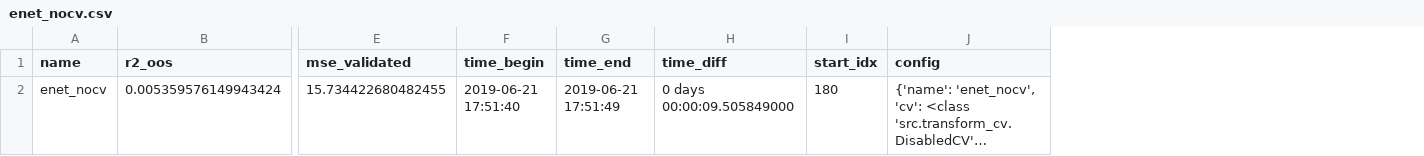
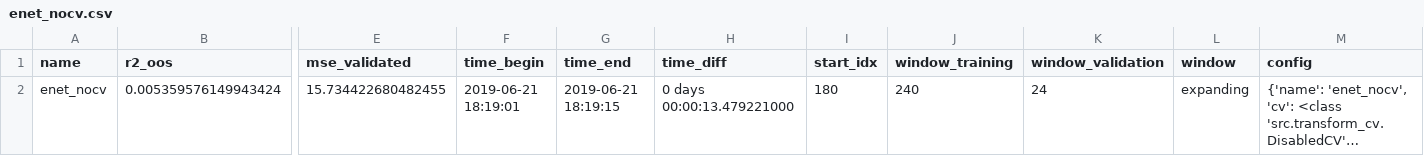
Before and after one commit to paveles/Machine_Learning_and_Equity_Index_Returns, a CSV file: out/expanding/models/enet_nocv.csv, drawn as a sheet; only a part is shown, gaps mark what is left out; long unchanged cells end in …; the diff names each change by its address in the sheet, - before the commit and + after, or states it on an @@ line.

Commit message:
changed to only one config

```diff
--- a/out/expanding/models/enet_nocv.csv
+++ b/out/expanding/models/enet_nocv.csv
+column J (window_training), row 2: 240
+column K (window_validation), row 2: 24
+column L (window), row 2: expanding
-F2 (time_begin): 2019-06-21 17:51:40
+F2 (time_begin): 2019-06-21 18:19:01
-G2 (time_end): 2019-06-21 17:51:49
+G2 (time_end): 2019-06-21 18:19:15
-H2 (time_diff): 0 days 00:00:09.505849000
+H2 (time_diff): 0 days 00:00:13.479221000
```
Also changed, not shown: 6 other files.
